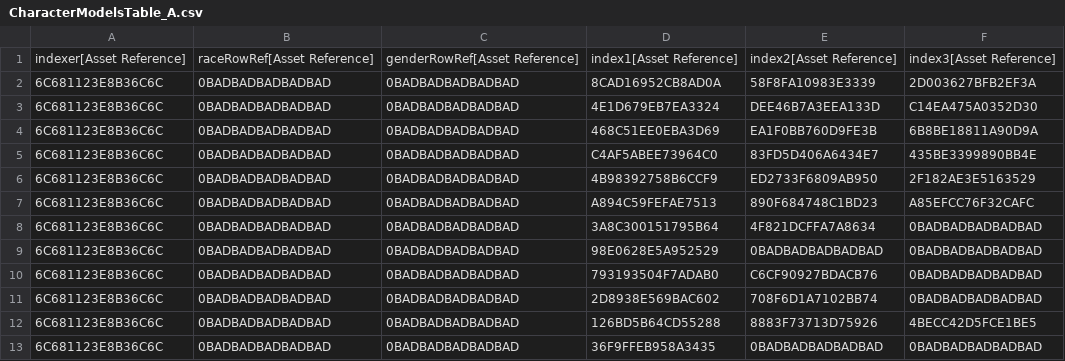
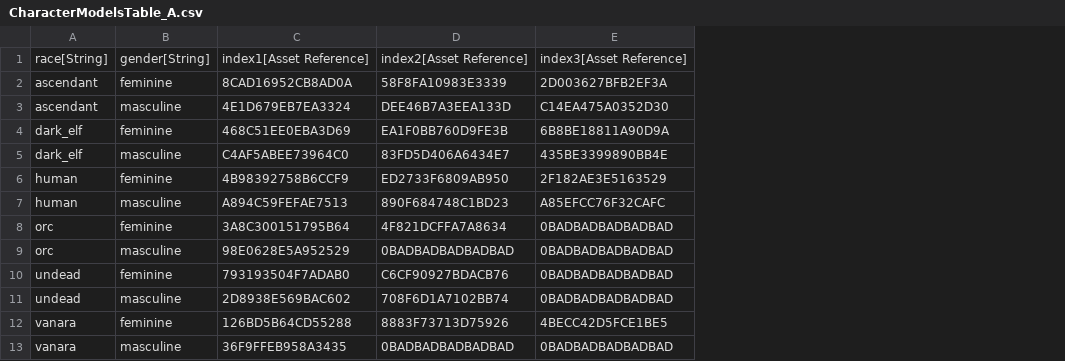
Before and after one commit to zcanann/Solstice, a CSV file: Data/DataTables/CharacterModelsTable_A.csv, drawn as a sheet; removed rows and columns are numbered as before the commit, all else as after; the diff names each change by its address in the sheet, - before the commit and + after, or states it on an @@ line.

```diff
--- a/Data/DataTables/CharacterModelsTable_A.csv
+++ b/Data/DataTables/CharacterModelsTable_A.csv
-column A, rows 1-13: indexer[Asset Reference] | 6C681123E8B36C6C | 6C681123E8B36C6C | 6C681123E8B36C6C | 6C681123E8B36C6C | 6C681123E8B36C6C | 6C681123E8B36C6C | 6C681123E8B36C6C | 6C681123E8B36C6C | 6C681123E8B36C6C | 6C681123E8B36C6C | 6C681123E8B36C6C | 6C681123E8B36C6C
-column B, rows 1-13: raceRowRef[Asset Reference] | 0BADBADBADBADBAD | 0BADBADBADBADBAD | 0BADBADBADBADBAD | 0BADBADBADBADBAD | 0BADBADBADBADBAD | 0BADBADBADBADBAD | 0BADBADBADBADBAD | 0BADBADBADBADBAD | 0BADBADBADBADBAD | 0BADBADBADBADBAD | 0BADBADBADBADBAD | 0BADBADBADBADBAD
-column C, rows 1-13: genderRowRef[Asset Reference] | 0BADBADBADBADBAD | 0BADBADBADBADBAD | 0BADBADBADBADBAD | 0BADBADBADBADBAD | 0BADBADBADBADBAD | 0BADBADBADBADBAD | 0BADBADBADBADBAD | 0BADBADBADBADBAD | 0BADBADBADBADBAD | 0BADBADBADBADBAD | 0BADBADBADBADBAD | 0BADBADBADBADBAD
+column A, rows 1-13: race[String] | ascendant | ascendant | dark_elf | dark_elf | human | human | orc | orc | undead | undead | vanara | vanara
+column B, rows 1-13: gender[String] | feminine | masculine | feminine | masculine | feminine | masculine | feminine | masculine | feminine | masculine | feminine | masculine
```
Also changed, not shown: Data/DataTables/CharacterSchemaTable_A.csv, Data/DataTables/GenderTable_A.csv, 22 other files.
